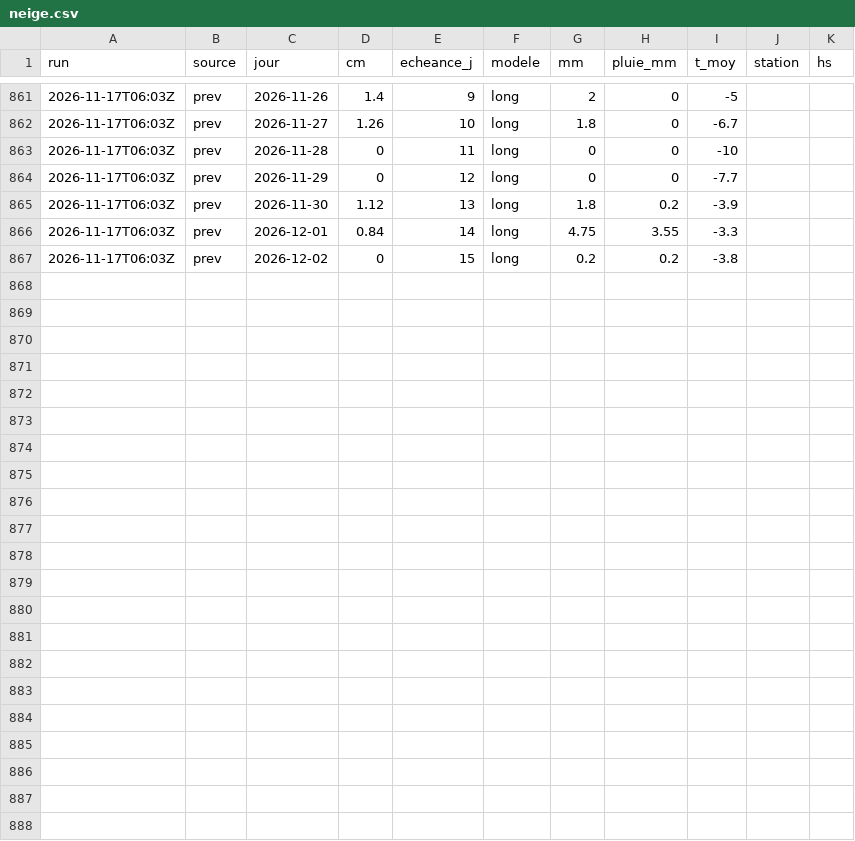
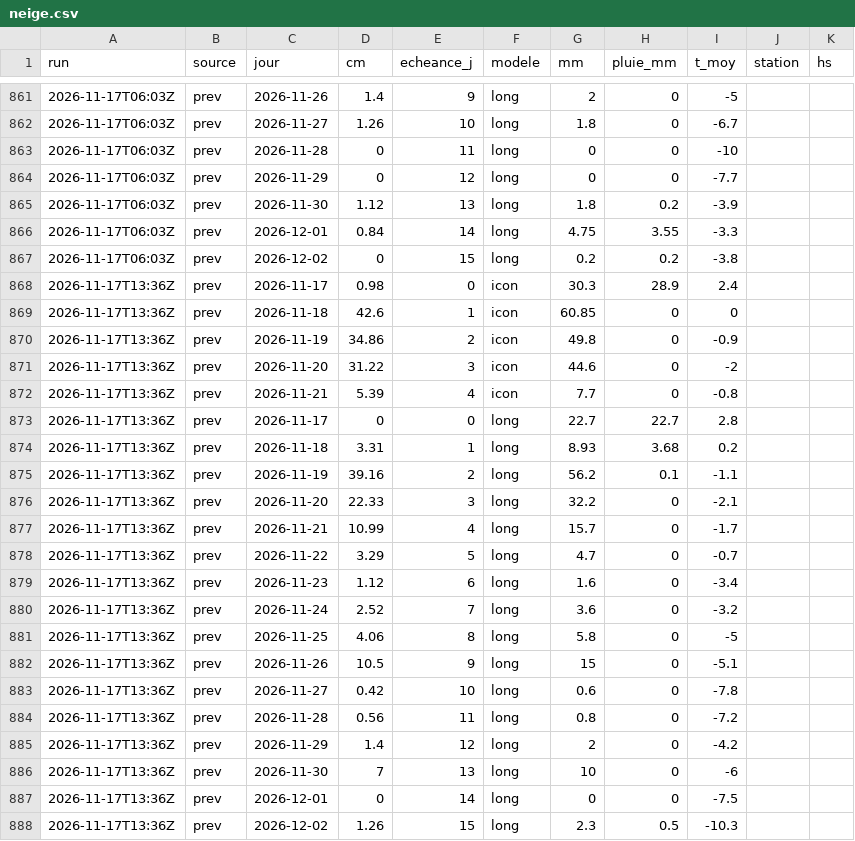
Before and after one commit to gregorysticher/meteo-alert, a CSV file: data/neige.csv, drawn as a sheet; only a part is shown, gaps mark what is left out.

Commit message:
chore: alerte neige annoncée / journal neige [skip ci]

```diff
--- a/data/neige.csv
+++ b/data/neige.csv
@@ -867 +867,22 @@ run,source,jour,cm,echeance_j,modele,mm,pluie_mm,t_moy,station,hs
 2026-11-17T06:03Z,prev,2026-12-02,0,15,long,0.2,0.2,-3.8,,
+2026-11-17T13:36Z,prev,2026-11-17,0.98,0,icon,30.3,28.9,2.4,,
+2026-11-17T13:36Z,prev,2026-11-18,42.6,1,icon,60.85,0,0,,
+2026-11-17T13:36Z,prev,2026-11-19,34.86,2,icon,49.8,0,-0.9,,
+2026-11-17T13:36Z,prev,2026-11-20,31.22,3,icon,44.6,0,-2,,
+2026-11-17T13:36Z,prev,2026-11-21,5.39,4,icon,7.7,0,-0.8,,
+2026-11-17T13:36Z,prev,2026-11-17,0,0,long,22.7,22.7,2.8,,
+2026-11-17T13:36Z,prev,2026-11-18,3.31,1,long,8.93,3.68,0.2,,
+2026-11-17T13:36Z,prev,2026-11-19,39.16,2,long,56.2,0.1,-1.1,,
+2026-11-17T13:36Z,prev,2026-11-20,22.33,3,long,32.2,0,-2.1,,
+2026-11-17T13:36Z,prev,2026-11-21,10.99,4,long,15.7,0,-1.7,,
+2026-11-17T13:36Z,prev,2026-11-22,3.29,5,long,4.7,0,-0.7,,
+2026-11-17T13:36Z,prev,2026-11-23,1.12,6,long,1.6,0,-3.4,,
+2026-11-17T13:36Z,prev,2026-11-24,2.52,7,long,3.6,0,-3.2,,
+2026-11-17T13:36Z,prev,2026-11-25,4.06,8,long,5.8,0,-5,,
+2026-11-17T13:36Z,prev,2026-11-26,10.5,9,long,15,0,-5.1,,
+2026-11-17T13:36Z,prev,2026-11-27,0.42,10,long,0.6,0,-7.8,,
+2026-11-17T13:36Z,prev,2026-11-28,0.56,11,long,0.8,0,-7.2,,
+2026-11-17T13:36Z,prev,2026-11-29,1.4,12,long,2,0,-4.2,,
+2026-11-17T13:36Z,prev,2026-11-30,7,13,long,10,0,-6,,
+2026-11-17T13:36Z,prev,2026-12-01,0,14,long,0,0,-7.5,,
+2026-11-17T13:36Z,prev,2026-12-02,1.26,15,long,2.3,0.5,-10.3,,
```
Also changed, not shown: 1 other file.
